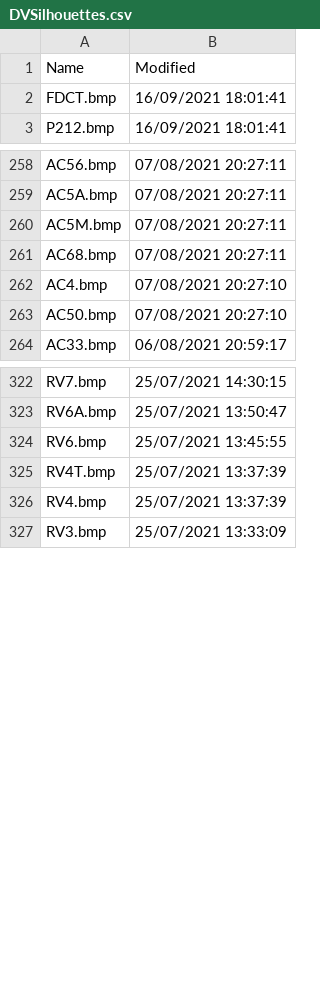
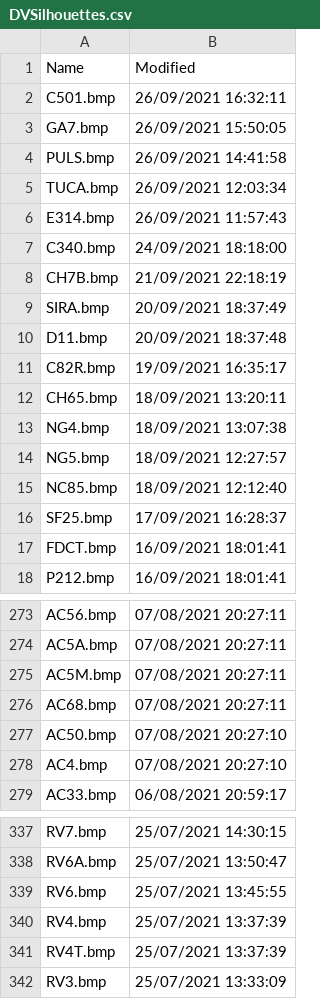
Before and after one commit to classicvalues/VRSOperatorFlags, a CSV file: DVSilhouettes.csv, drawn as a sheet; only a part is shown, gaps mark what is left out; the diff covers the shown part only.

```diff
--- a/DVSilhouettes.csv
+++ b/DVSilhouettes.csv
@@ -1,2 +1,17 @@
 Name,Modified
+C501.bmp,26/09/2021 16:32:11
+GA7.bmp,26/09/2021 15:50:05
+PULS.bmp,26/09/2021 14:41:58
+TUCA.bmp,26/09/2021 12:03:34
+E314.bmp,26/09/2021 11:57:43
+C340.bmp,24/09/2021 18:18:00
+CH7B.bmp,21/09/2021 22:18:19
+SIRA.bmp,20/09/2021 18:37:49
+D11.bmp,20/09/2021 18:37:48
+C82R.bmp,19/09/2021 16:35:17
+CH65.bmp,18/09/2021 13:20:11
+NG4.bmp,18/09/2021 13:07:38
+NG5.bmp,18/09/2021 12:27:57
+NC85.bmp,18/09/2021 12:12:40
+SF25.bmp,17/09/2021 16:28:37
 FDCT.bmp,16/09/2021 18:01:41
@@ -261,4 +276,4 @@ AC5M.bmp,07/08/2021 20:27:11
 AC68.bmp,07/08/2021 20:27:11
+AC50.bmp,07/08/2021 20:27:10
 AC4.bmp,07/08/2021 20:27:10
-AC50.bmp,07/08/2021 20:27:10
 AC33.bmp,06/08/2021 20:59:17
@@ -324,4 +339,4 @@ RV6A.bmp,25/07/2021 13:50:47
 RV6.bmp,25/07/2021 13:45:55
+RV4.bmp,25/07/2021 13:37:39
 RV4T.bmp,25/07/2021 13:37:39
-RV4.bmp,25/07/2021 13:37:39
 RV3.bmp,25/07/2021 13:33:09
```
Also changed, not shown: 1 moved row elsewhere in this file, 1 other file.
